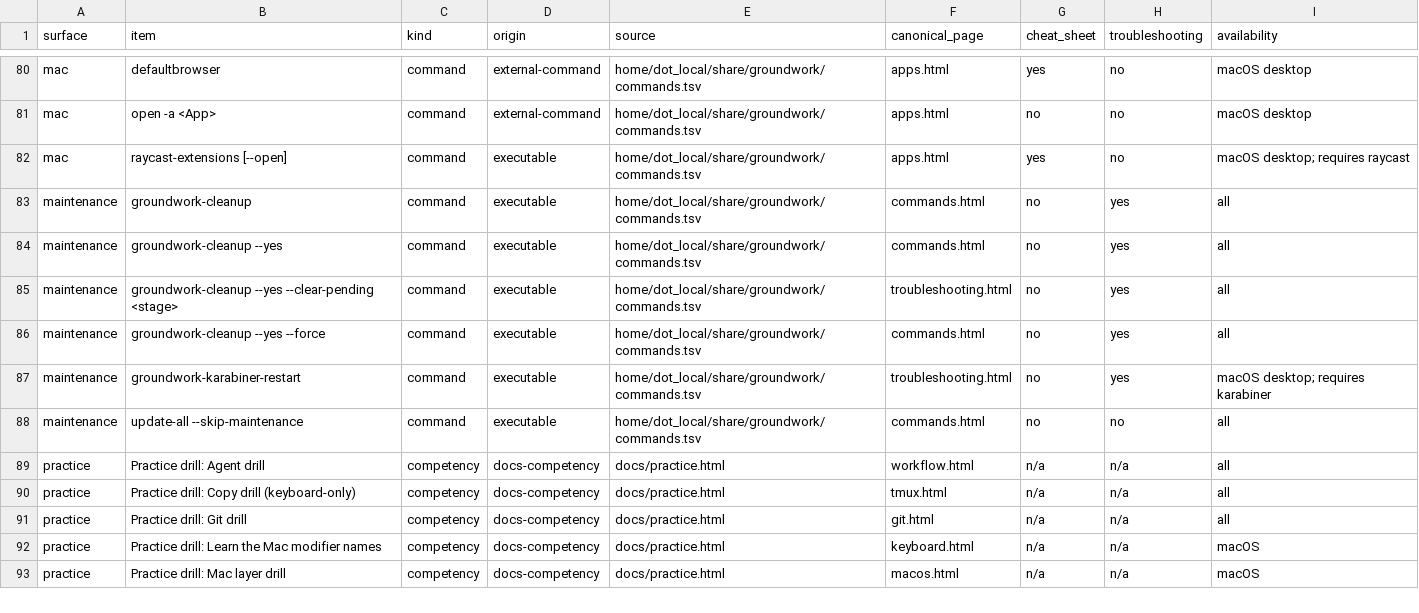
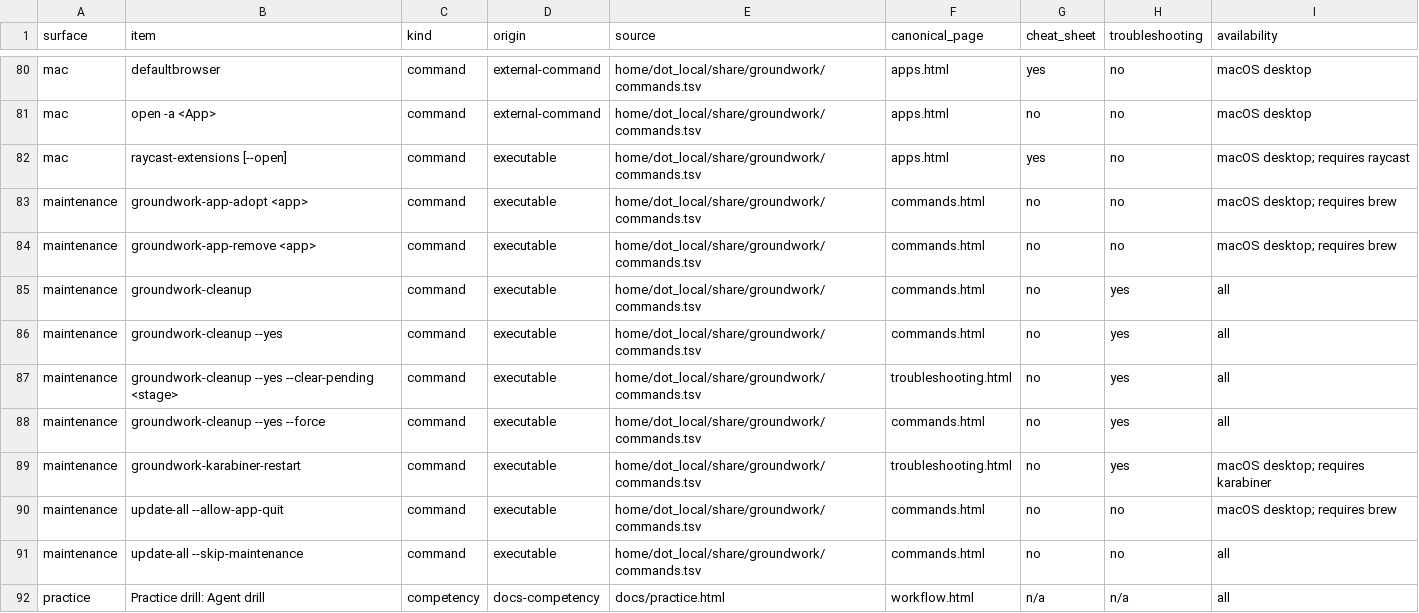
Before and after one commit to jasondockery/groundwork, a TSV file: data/docs-coverage.tsv, drawn as a sheet; only a part is shown, gaps mark what is left out; the shorter side is filled out with more unchanged rows.

```diff
--- a/data/docs-coverage.tsv
+++ b/data/docs-coverage.tsv
@@ -82,2 +82,4 @@ mac	open -a <App>	command	external-command	home/dot_local/share/groundwork/comma
 mac	raycast-extensions [--open]	command	executable	home/dot_local/share/groundwork/commands.tsv	apps.html	yes	no	macOS desktop; requires raycast
+maintenance	groundwork-app-adopt <app>	command	executable	home/dot_local/share/groundwork/commands.tsv	commands.html	no	no	macOS desktop; requires brew
+maintenance	groundwork-app-remove <app>	command	executable	home/dot_local/share/groundwork/commands.tsv	commands.html	no	no	macOS desktop; requires brew
 maintenance	groundwork-cleanup	command	executable	home/dot_local/share/groundwork/commands.tsv	commands.html	no	yes	all
@@ -87,2 +89,3 @@ maintenance	groundwork-cleanup --yes --force	command	executable	home/dot_local/s
 maintenance	groundwork-karabiner-restart	command	executable	home/dot_local/share/groundwork/commands.tsv	troubleshooting.html	no	yes	macOS desktop; requires karabiner
+maintenance	update-all --allow-app-quit	command	executable	home/dot_local/share/groundwork/commands.tsv	commands.html	no	no	macOS desktop; requires brew
 maintenance	update-all --skip-maintenance	command	executable	home/dot_local/share/groundwork/commands.tsv	commands.html	no	no	all
```
Also changed, not shown: data/docs-command-surfaces.tsv, home/dot_local/share/groundwork/commands.tsv, 19 other files.
